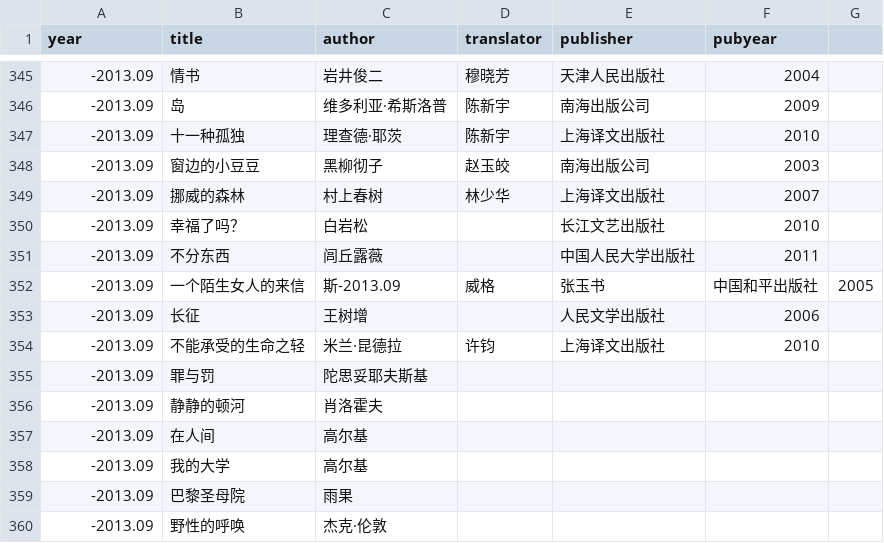
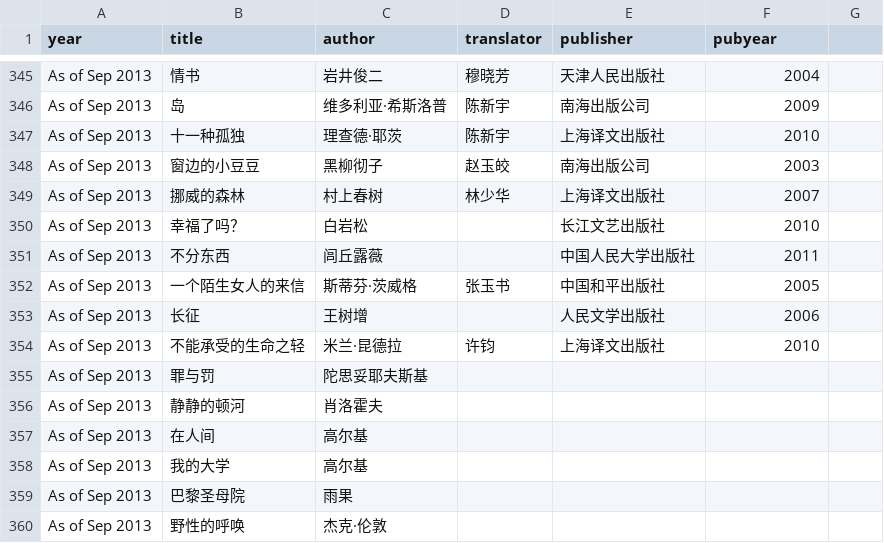
Before and after one commit to jubyshu/nagisaao, a CSV file: _data/books.csv, drawn as a sheet; only a part is shown, gaps mark what is left out; the diff covers the shown part only.

```diff
--- a/_data/books.csv
+++ b/_data/books.csv
@@ -345,16 +345,16 @@ year,title,author,translator,publisher,pubyear
--2013.09,情书,岩井俊二,穆晓芳,天津人民出版社,2004
--2013.09,岛,维多利亚·希斯洛普,陈新宇,南海出版公司,2009
--2013.09,十一种孤独,理查德·耶茨,陈新宇,上海译文出版社,2010
--2013.09,窗边的小豆豆,黑柳彻子,赵玉皎,南海出版公司,2003
--2013.09,挪威的森林,村上春树,林少华,上海译文出版社,2007
--2013.09,幸福了吗？,白岩松,,长江文艺出版社,2010
--2013.09,不分东西,闾丘露薇,,中国人民大学出版社,2011
--2013.09,一个陌生女人的来信,斯-2013.09,威格,张玉书,中国和平出版社,2005
--2013.09,长征,王树增,,人民文学出版社,2006
--2013.09,不能承受的生命之轻,米兰·昆德拉,许钧,上海译文出版社,2010
--2013.09,罪与罚,陀思妥耶夫斯基,,,
--2013.09,静静的顿河,肖洛霍夫,,,
--2013.09,在人间,高尔基,,,
--2013.09,我的大学,高尔基,,,
--2013.09,巴黎圣母院,雨果,,,
--2013.09,野性的呼唤,杰克·伦敦,,,
+As of Sep 2013,情书,岩井俊二,穆晓芳,天津人民出版社,2004
+As of Sep 2013,岛,维多利亚·希斯洛普,陈新宇,南海出版公司,2009
+As of Sep 2013,十一种孤独,理查德·耶茨,陈新宇,上海译文出版社,2010
+As of Sep 2013,窗边的小豆豆,黑柳彻子,赵玉皎,南海出版公司,2003
+As of Sep 2013,挪威的森林,村上春树,林少华,上海译文出版社,2007
+As of Sep 2013,幸福了吗？,白岩松,,长江文艺出版社,2010
+As of Sep 2013,不分东西,闾丘露薇,,中国人民大学出版社,2011
+As of Sep 2013,一个陌生女人的来信,斯蒂芬·茨威格,张玉书,中国和平出版社,2005
+As of Sep 2013,长征,王树增,,人民文学出版社,2006
+As of Sep 2013,不能承受的生命之轻,米兰·昆德拉,许钧,上海译文出版社,2010
+As of Sep 2013,罪与罚,陀思妥耶夫斯基,,,
+As of Sep 2013,静静的顿河,肖洛霍夫,,,
+As of Sep 2013,在人间,高尔基,,,
+As of Sep 2013,我的大学,高尔基,,,
+As of Sep 2013,巴黎圣母院,雨果,,,
+As of Sep 2013,野性的呼唤,杰克·伦敦,,,
```
Also changed, not shown: 27 edited cells elsewhere in this file, 18 other files.
